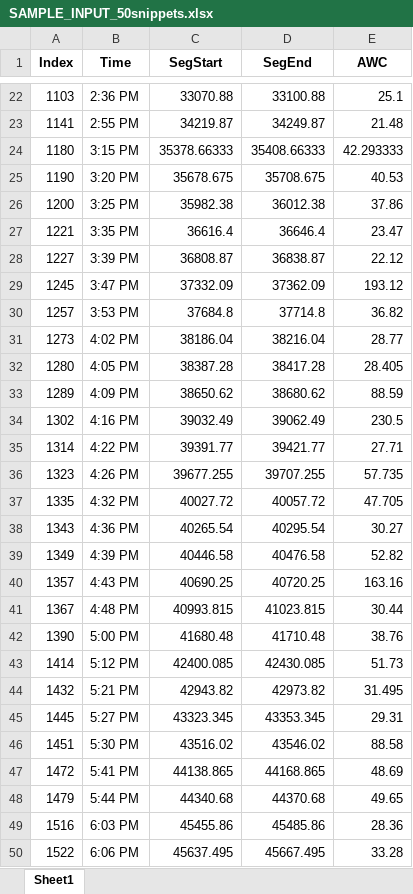
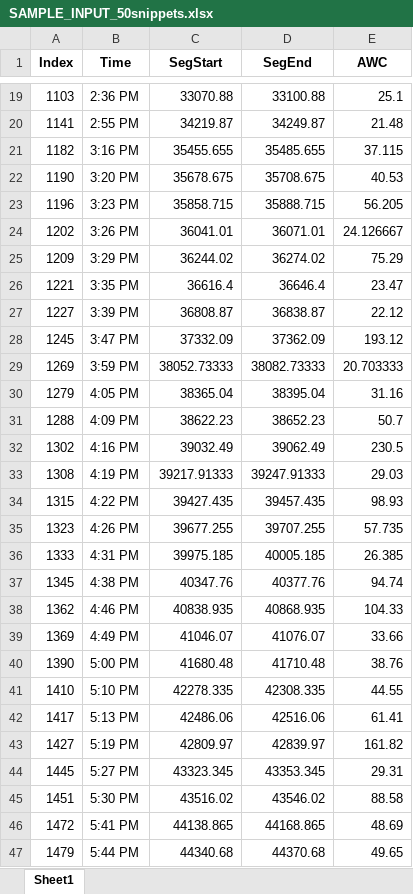
Before and after one commit to LDPlab/50-snippets-random, an Excel workbook: output/SAMPLE_INPUT_50snippets.xlsx, sheet Sheet1, drawn as a sheet; only a part is shown, gaps mark what is left out; the shorter side is filled out with more unchanged rows; values as stored, in another font and other column widths than the file's, no borders; removed rows and columns are numbered as before the commit, all else as after; the diff covers the shown part only; the diff names each change by its address in the sheet, - before the commit and + after, or states it on an @@ line.

```diff
--- a/output/SAMPLE_INPUT_50snippets.xlsx (sheet Sheet1)
+++ b/output/SAMPLE_INPUT_50snippets.xlsx (sheet Sheet1)
-row 24: 1180 | 3:15 PM | 35378.66333 | 35408.66333 | 42.293333
+row 21: 1182 | 3:16 PM | 35455.655 | 35485.655 | 37.115
-row 26: 1200 | 3:25 PM | 35982.38 | 36012.38 | 37.86
+row 23: 1196 | 3:23 PM | 35858.715 | 35888.715 | 56.205
+row 24: 1202 | 3:26 PM | 36041.01 | 36071.01 | 24.126667
+row 25: 1209 | 3:29 PM | 36244.02 | 36274.02 | 75.29
-row 30: 1257 | 3:53 PM | 37684.8 | 37714.8 | 36.82
-row 31: 1273 | 4:02 PM | 38186.04 | 38216.04 | 28.77
-row 32: 1280 | 4:05 PM | 38387.28 | 38417.28 | 28.405
-row 33: 1289 | 4:09 PM | 38650.62 | 38680.62 | 88.59
+row 29: 1269 | 3:59 PM | 38052.73333 | 38082.73333 | 20.703333
+row 30: 1279 | 4:05 PM | 38365.04 | 38395.04 | 31.16
+row 31: 1288 | 4:09 PM | 38622.23 | 38652.23 | 50.7
-row 35: 1314 | 4:22 PM | 39391.77 | 39421.77 | 27.71
+row 33: 1308 | 4:19 PM | 39217.91333 | 39247.91333 | 29.03
+row 34: 1315 | 4:22 PM | 39427.435 | 39457.435 | 98.93
-row 37: 1335 | 4:32 PM | 40027.72 | 40057.72 | 47.705
-row 38: 1343 | 4:36 PM | 40265.54 | 40295.54 | 30.27
-row 39: 1349 | 4:39 PM | 40446.58 | 40476.58 | 52.82
-row 40: 1357 | 4:43 PM | 40690.25 | 40720.25 | 163.16
-row 41: 1367 | 4:48 PM | 40993.815 | 41023.815 | 30.44
+row 36: 1333 | 4:31 PM | 39975.185 | 40005.185 | 26.385
+row 37: 1345 | 4:38 PM | 40347.76 | 40377.76 | 94.74
+row 38: 1362 | 4:46 PM | 40838.935 | 40868.935 | 104.33
+row 39: 1369 | 4:49 PM | 41046.07 | 41076.07 | 33.66
-row 43: 1414 | 5:12 PM | 42400.085 | 42430.085 | 51.73
-row 44: 1432 | 5:21 PM | 42943.82 | 42973.82 | 31.495
+row 41: 1410 | 5:10 PM | 42278.335 | 42308.335 | 44.55
+row 42: 1417 | 5:13 PM | 42486.06 | 42516.06 | 61.41
+row 43: 1427 | 5:19 PM | 42809.97 | 42839.97 | 161.82
```
Also changed, not shown: 3 added rows and 5 removed rows elsewhere in this sheet, output/sample.its_50snippets.xlsx, 6 other files.
